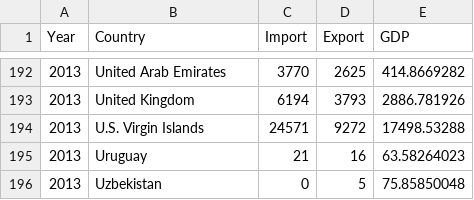
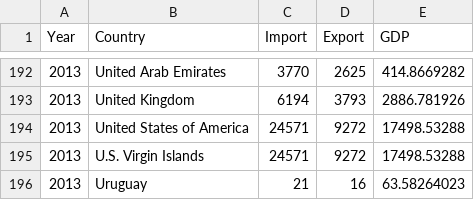
Before and after one commit to mind0002/3179, a CSV file: data/country_data.csv, drawn as a sheet; only a part is shown, gaps mark what is left out; the shorter side is filled out with more unchanged rows.

Commit message:
update data again

```diff
--- a/data/country_data.csv
+++ b/data/country_data.csv
@@ -193,2 +193,3 @@
 2013,United Kingdom,6194,3793,2886.781926
+2013,United States of America,24571,9272,17498.53288
 2013,U.S. Virgin Islands,24571,9272,17498.53288
```
Also changed, not shown: 1 other file.
